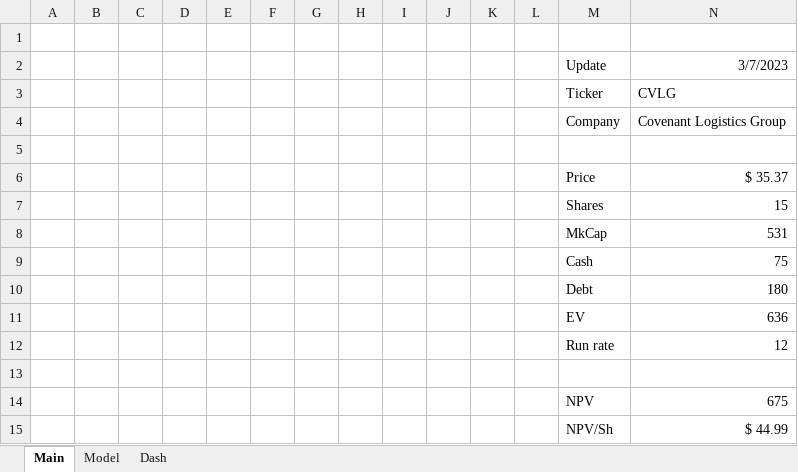
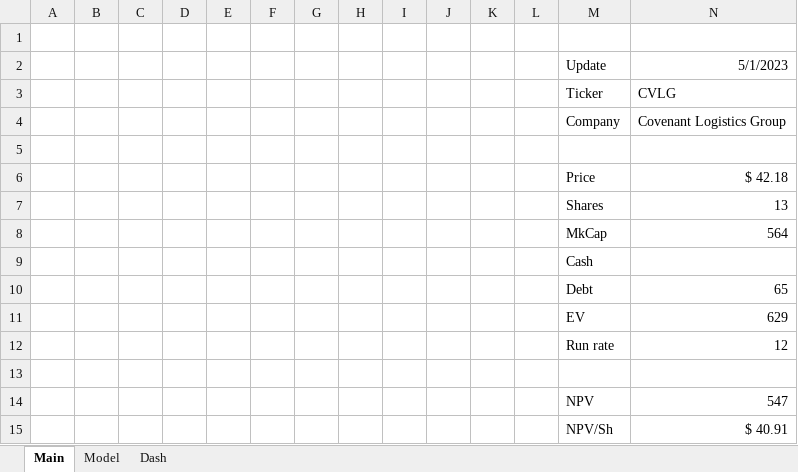
Before and after one commit to SimonisWrong/investingModels, an Excel workbook: DCF Models/CVLG.xlsx, sheet Main, drawn as a sheet; values as stored, in another font and other column widths than the file's, no borders; the diff names each change by its address in the sheet, - before the commit and + after, or states it on an @@ line.

```diff
--- a/DCF Models/CVLG.xlsx (sheet Main)
+++ b/DCF Models/CVLG.xlsx (sheet Main)
-N2: 3/7/2023
+N2: 5/1/2023
-N6: $ 35.37
+N6: $ 42.18
-N7: 15
+N7: 13
-N8: 531
+N8: 564
-N9: 75
+N9: (empty)
-N10: 180
+N10: 65
-N11: 636
+N11: 629
-N14: 675
+N14: 547
-N15: $ 44.99
+N15: $ 40.91
```
Also changed, not shown: sheet Model, sheet Dash, formulas that keep their value, charts or pictures, DCF Portfolio.xlsx.
